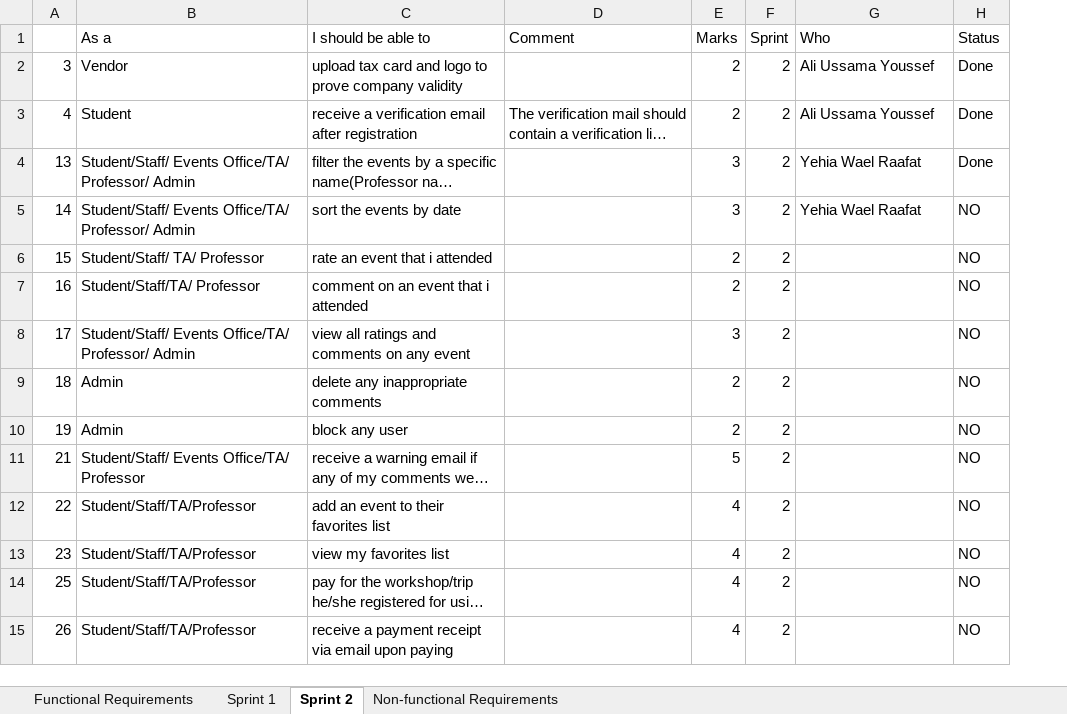
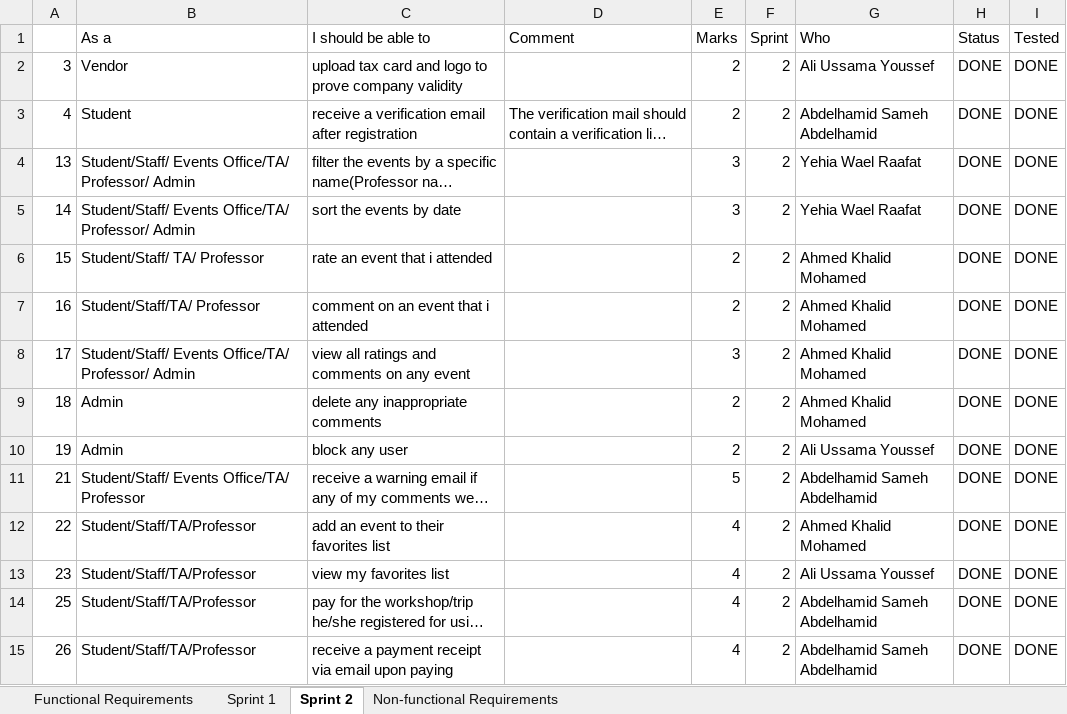
Before and after one commit to AhmedK3019/Zarf-Token, an Excel workbook: Project requirements.xlsx, sheet Sprint 2, drawn as a sheet; only a part is shown; long unchanged cells end in …; values as stored, in another font and other column widths than the file's, no cell formats; charts and pictures and conditional formats not drawn; the diff covers the shown part only; the diff names each change by its address in the sheet, - before the commit and + after, or states it on an @@ line.

Commit message:
Updated xlsx

```diff
--- a/Project requirements.xlsx (sheet Sprint 2)
+++ b/Project requirements.xlsx (sheet Sprint 2)
+column I (Tested), rows 2-15: all DONE
-H2:H4 (Status): Done
+H2:H4 (Status): DONE
-G3 (Who): Ali Ussama Youssef
+G3 (Who): Abdelhamid Sameh Abdelhamid
-H5:H15 (Status): NO
+H5:H15 (Status): DONE
-G6:G9 (Who): (empty)
+G6:G9 (Who): Ahmed Khalid Mohamed
-G10 (Who): (empty)
+G10 (Who): Ali Ussama Youssef
-G11 (Who): (empty)
+G11 (Who): Abdelhamid Sameh Abdelhamid
-G12 (Who): (empty)
+G12 (Who): Ahmed Khalid Mohamed
-G13 (Who): (empty)
+G13 (Who): Ali Ussama Youssef
-G14:G15 (Who): (empty)
+G14:G15 (Who): Abdelhamid Sameh Abdelhamid
```
Also changed, not shown: 72 edited cells elsewhere in this sheet, sheet Functional Requirements, sheet Sprint 1, cell formats.
